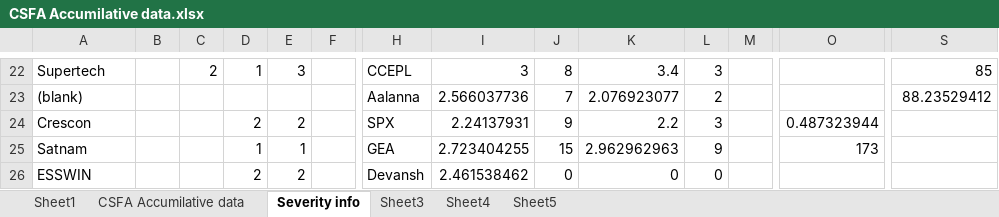
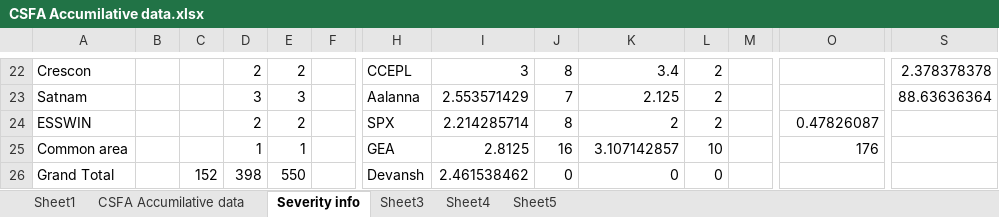
Before and after one commit to Jayanth-M0625/Danone_Safety_Automation, an Excel workbook: CSFA/CSFA Accumilative data.xlsx, sheet Severity info, drawn as a sheet; only a part is shown, gaps mark what is left out; values as stored, in another font and other column widths than the file's, no borders; charts and pictures and table styles not drawn; the diff covers the shown part only; the diff names each change by its address in the sheet, - before the commit and + after, or states it on an @@ line.

```diff
--- a/CSFA/CSFA Accumilative data.xlsx (sheet Severity info)
+++ b/CSFA/CSFA Accumilative data.xlsx (sheet Severity info)
-A22: Supertech
+A22: Crescon
-C22: 2
+C22: (empty)
-D22: 1
+D22: 2
-E22: 3
+E22: 2
-L22: 3
+L22: 2
-S22: 85
+S22: 2.378378378
-A23: (blank)
+A23: Satnam
-D23: (empty)
+D23: 3
-E23: (empty)
+E23: 3
-I23: 2.566037736
+I23: 2.553571429
-K23: 2.076923077
+K23: 2.125
-S23: 88.23529412
+S23: 88.63636364
-A24: Crescon
+A24: ESSWIN
-I24: 2.24137931
+I24: 2.214285714
-J24: 9
+J24: 8
-K24: 2.2
+K24: 2
-L24: 3
+L24: 2
-O24: 0.487323944
+O24: 0.47826087
-A25: Satnam
+A25: Common area
-I25: 2.723404255
+I25: 2.8125
-J25: 15
+J25: 16
-K25: 2.962962963
+K25: 3.107142857
-L25: 9
+L25: 10
-O25: 173
+O25: 176
-A26: ESSWIN
+A26: Grand Total
-C26: (empty)
+C26: 152
-D26: 2
+D26: 398
-E26: 2
+E26: 550
```
Also changed, not shown: 23 added rows, 12 removed rows, 57 edited cells and merged cells elsewhere in this sheet, sheet CSFA Accumilative data, sheet Sheet1, sheet Sheet3, formulas that keep their value, charts or pictures, 4 other files.
